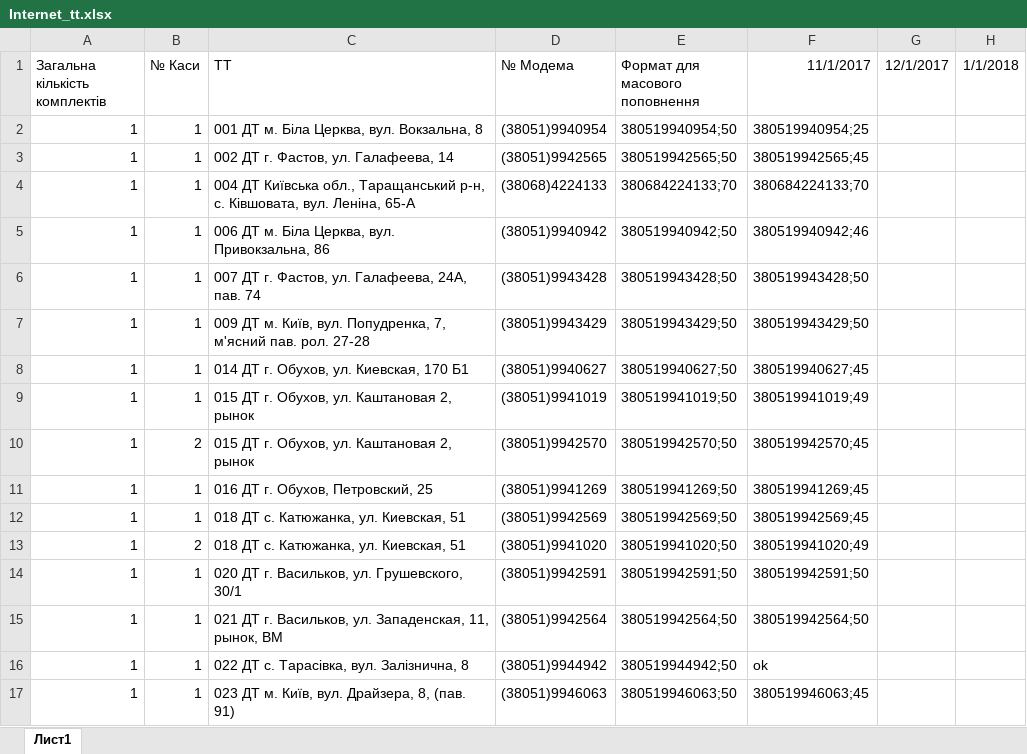
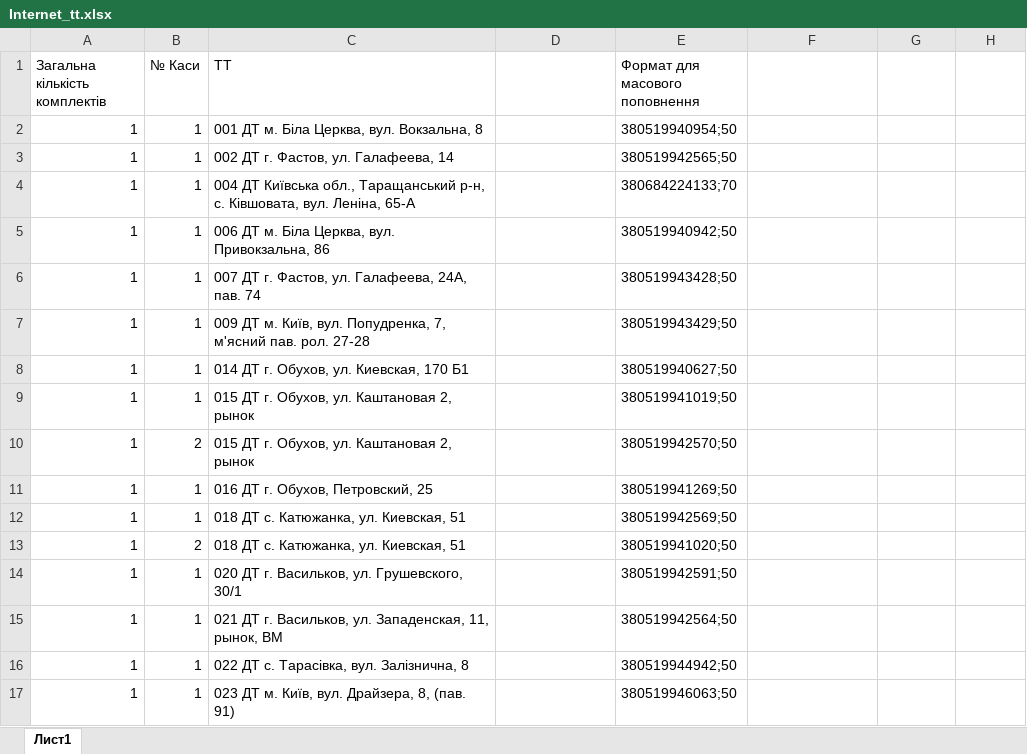
Before and after one commit to Andriyash/GitHub, an Excel workbook: Internet_tt.xlsx, sheet Лист1, drawn as a sheet; only a part is shown; values as stored, in another font and other column widths than the file's, no borders; the diff covers the shown part only; the diff names each change by its address in the sheet, - before the commit and + after, or states it on an @@ line.

Commit message:
Видалив зайві стовбці

```diff
--- a/Internet_tt.xlsx (sheet Лист1)
+++ b/Internet_tt.xlsx (sheet Лист1)
-D1: № Модема
+D1: (empty)
-F1: 11/1/2017
+F1: (empty)
-G1: 12/1/2017
+G1: (empty)
-H1: 1/1/2018
+H1: (empty)
-D2: (38051)9940954
+D2: (empty)
-F2: 380519940954;25
+F2: (empty)
-D3: (38051)9942565
+D3: (empty)
-F3: 380519942565;45
+F3: (empty)
-D4: (38068)4224133
+D4: (empty)
-F4: 380684224133;70
+F4: (empty)
-D5: (38051)9940942
+D5: (empty)
-F5: 380519940942;46
+F5: (empty)
-D6: (38051)9943428
+D6: (empty)
-F6: 380519943428;50
+F6: (empty)
-D7: (38051)9943429
+D7: (empty)
-F7: 380519943429;50
+F7: (empty)
-D8: (38051)9940627
+D8: (empty)
-F8: 380519940627;45
+F8: (empty)
-D9: (38051)9941019
+D9: (empty)
-F9: 380519941019;49
+F9: (empty)
-D10: (38051)9942570
+D10: (empty)
-F10: 380519942570;45
+F10: (empty)
-D11: (38051)9941269
+D11: (empty)
-F11: 380519941269;45
+F11: (empty)
-D12: (38051)9942569
+D12: (empty)
-F12: 380519942569;45
+F12: (empty)
-D13: (38051)9941020
+D13: (empty)
-F13: 380519941020;49
+F13: (empty)
-D14: (38051)9942591
+D14: (empty)
-F14: 380519942591;50
+F14: (empty)
-D15: (38051)9942564
+D15: (empty)
-F15: 380519942564;50
+F15: (empty)
-D16: (38051)9944942
+D16: (empty)
-F16: ok
+F16: (empty)
-D17: (38051)9946063
+D17: (empty)
-F17: 380519946063;45
+F17: (empty)
```
Also changed, not shown: 431 edited cells elsewhere in this sheet.
